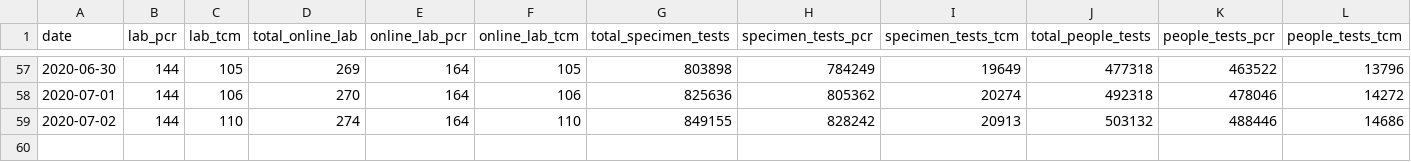
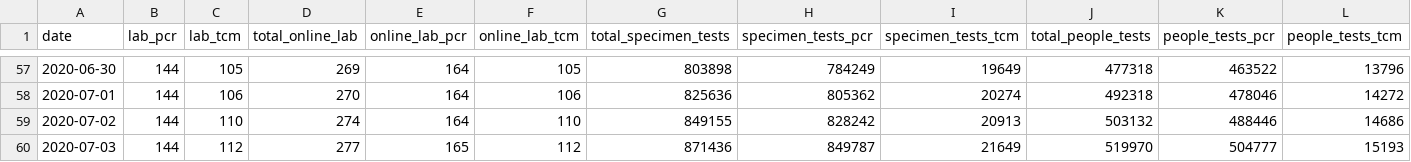
Before and after one commit to nusadata/web, a CSV file: static/coronavirus-tests.csv, drawn as a sheet; only a part is shown, gaps mark what is left out; rows hold the shown columns only; the diff names each change by its address in the sheet, - before the commit and + after, or states it on an @@ line.

```diff
--- a/static/coronavirus-tests.csv
+++ b/static/coronavirus-tests.csv
+row 60: 2020-07-03 | 144 | 112 | 277 | 165 | 112 | 871436 | 849787 | 21649 | 519970 | 504777 | 15193
```
Also changed, not shown: 1 other file.
